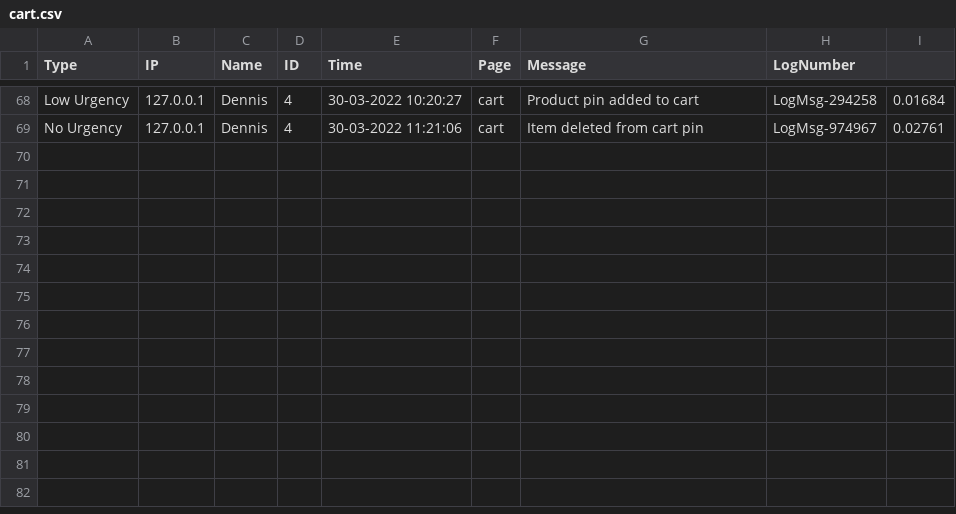
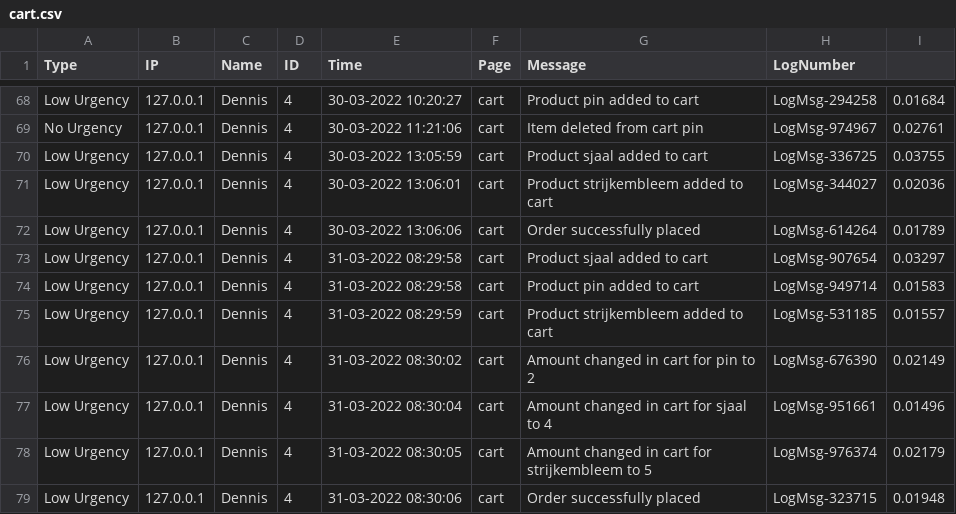
Before and after one commit to DennisvW1/opdracht_5.1, a CSV file: page/logs/cart.csv, drawn as a sheet; only a part is shown, gaps mark what is left out; the diff names each change by its address in the sheet, - before the commit and + after, or states it on an @@ line.

```diff
--- a/page/logs/cart.csv
+++ b/page/logs/cart.csv
+row 70: Low Urgency | 127.0.0.1 | Dennis | 4 | 30-03-2022 13:05:59 | cart | Product sjaal added to cart | LogMsg-336725 | 0.03755
+row 71: Low Urgency | 127.0.0.1 | Dennis | 4 | 30-03-2022 13:06:01 | cart | Product strijkembleem added to cart | LogMsg-344027 | 0.02036
+row 72: Low Urgency | 127.0.0.1 | Dennis | 4 | 30-03-2022 13:06:06 | cart | Order successfully placed | LogMsg-614264 | 0.01789
+row 73: Low Urgency | 127.0.0.1 | Dennis | 4 | 31-03-2022 08:29:58 | cart | Product sjaal added to cart | LogMsg-907654 | 0.03297
+row 74: Low Urgency | 127.0.0.1 | Dennis | 4 | 31-03-2022 08:29:58 | cart | Product pin added to cart | LogMsg-949714 | 0.01583
+row 75: Low Urgency | 127.0.0.1 | Dennis | 4 | 31-03-2022 08:29:59 | cart | Product strijkembleem added to cart | LogMsg-531185 | 0.01557
+row 76: Low Urgency | 127.0.0.1 | Dennis | 4 | 31-03-2022 08:30:02 | cart | Amount changed in cart for pin to 2 | LogMsg-676390 | 0.02149
+row 77: Low Urgency | 127.0.0.1 | Dennis | 4 | 31-03-2022 08:30:04 | cart | Amount changed in cart for sjaal to 4 | LogMsg-951661 | 0.01496
+row 78: Low Urgency | 127.0.0.1 | Dennis | 4 | 31-03-2022 08:30:05 | cart | Amount changed in cart for strijkembleem to 5 | LogMsg-976374 | 0.02179
+row 79: Low Urgency | 127.0.0.1 | Dennis | 4 | 31-03-2022 08:30:06 | cart | Order successfully placed | LogMsg-323715 | 0.01948
```
Also changed, not shown: page/logs/login.csv, 16 other files.
